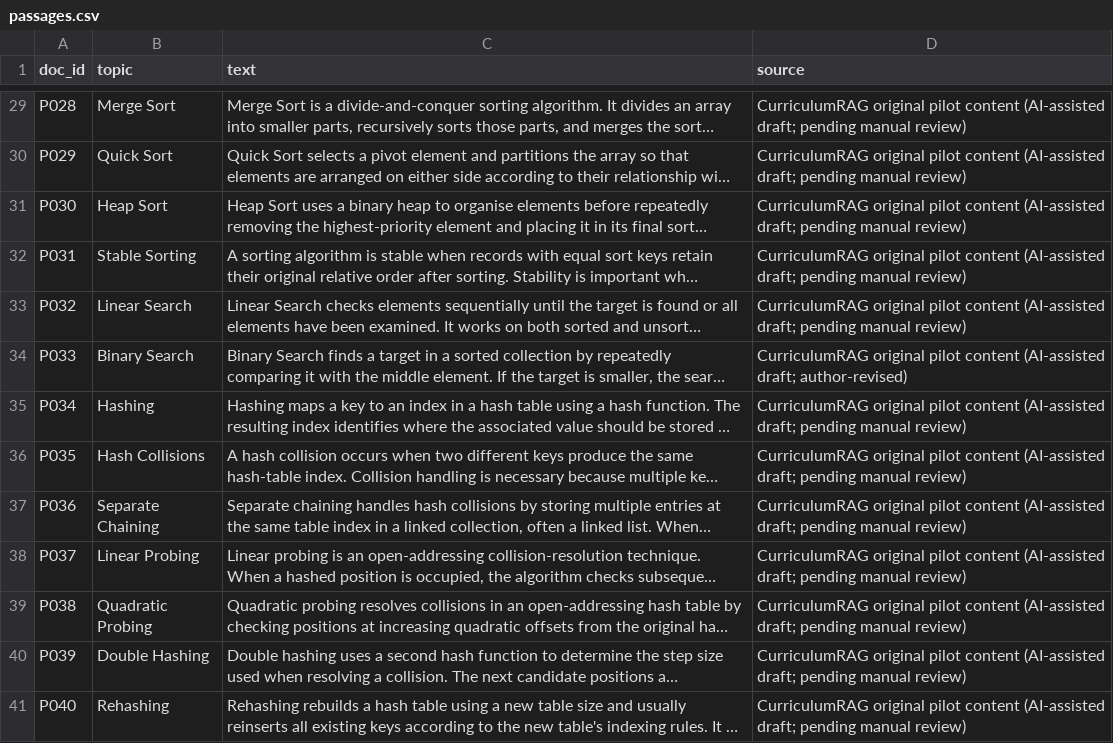
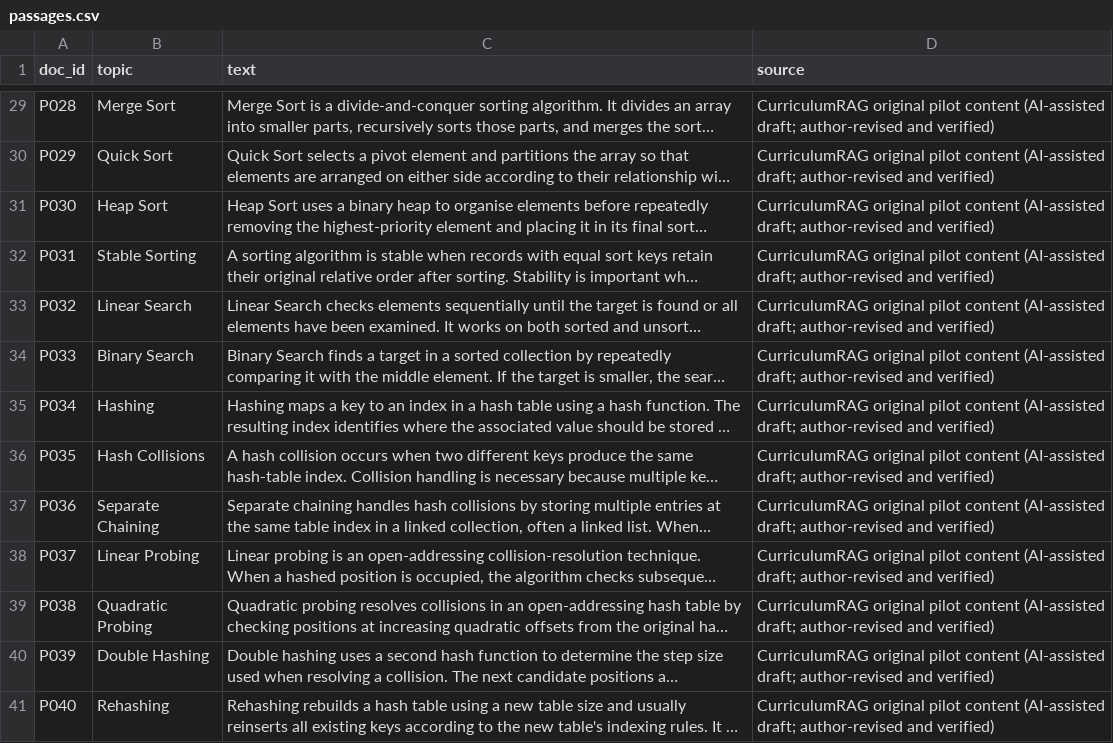
Before and after one commit to MohammedAyman07/curriculum-rag-research, a CSV file: data/passages.csv, drawn as a sheet; only a part is shown, gaps mark what is left out; long unchanged cells end in …; the diff covers the shown part only; the diff names each change by its address in the sheet, - before the commit and + after, or states it on an @@ line.

Commit message:
Record author verification of the passage corpus

```diff
--- a/data/passages.csv
+++ b/data/passages.csv
-D29:D33 (source): …(AI-assisted draft; pending manual review)
+D29:D33 (source): …(AI-assisted draft; author-revised and verified)
-D34 (source): …(AI-assisted draft; author-revised)
+D34 (source): …(AI-assisted draft; author-revised and verified)
-D35:D41 (source): …(AI-assisted draft; pending manual review)
+D35:D41 (source): …(AI-assisted draft; author-revised and verified)
```
Also changed, not shown: 27 edited cells elsewhere in this file, 2 other files.
